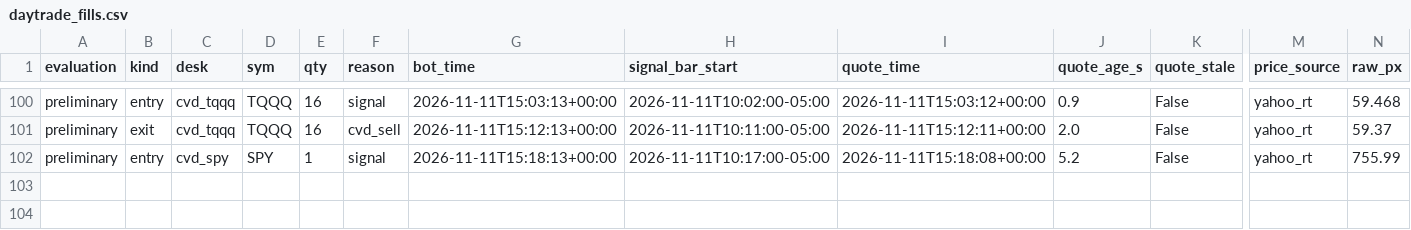
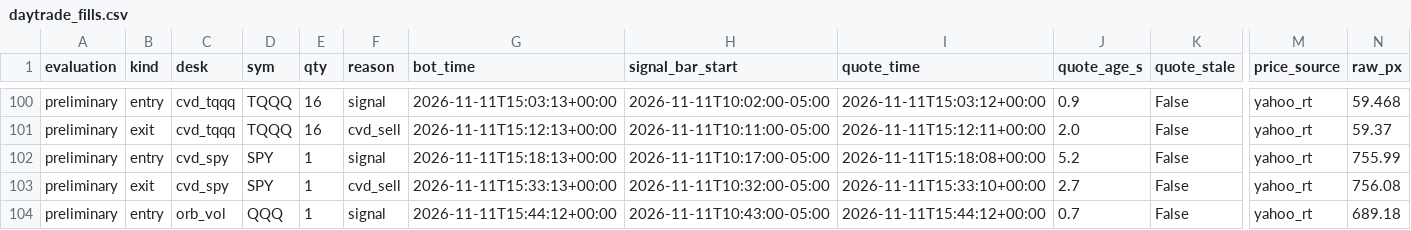
Before and after one commit to vivekgomathinayagam-ux/Trading-lab, a CSV file: ledger/daytrade_fills.csv, drawn as a sheet; only a part is shown, gaps mark what is left out; rows hold the shown columns only; the diff names each change by its address in the sheet, - before the commit and + after, or states it on an @@ line.

Commit message:
snapshot 2026-11-11T10:45-05:00

```diff
--- a/ledger/daytrade_fills.csv
+++ b/ledger/daytrade_fills.csv
+row 103: preliminary | exit | cvd_spy | SPY | 1 | cvd_sell | 2026-11-11T15:33:13+00:00 | 2026-11-11T10:32:00-05:00 | 2026-11-11T15:33:10+00:00 | 2.7 | False | yahoo_rt | 756.08
+row 104: preliminary | entry | orb_vol | QQQ | 1 | signal | 2026-11-11T15:44:12+00:00 | 2026-11-11T10:43:00-05:00 | 2026-11-11T15:44:12+00:00 | 0.7 | False | yahoo_rt | 689.18
```
